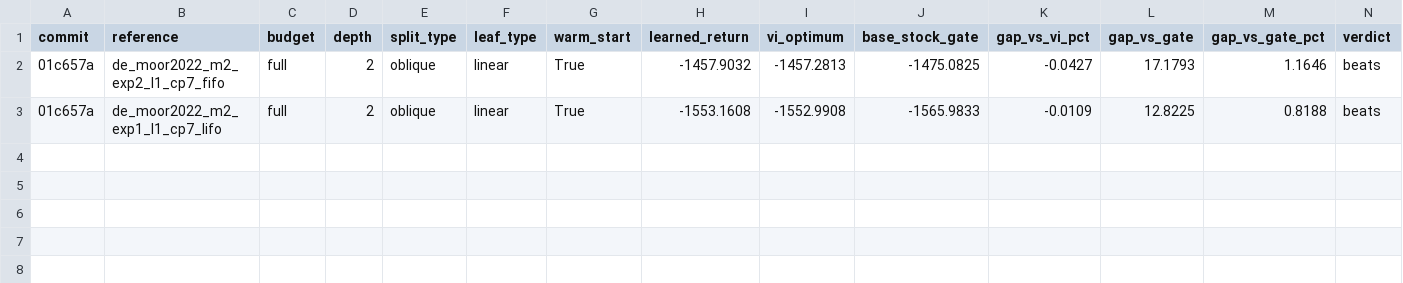
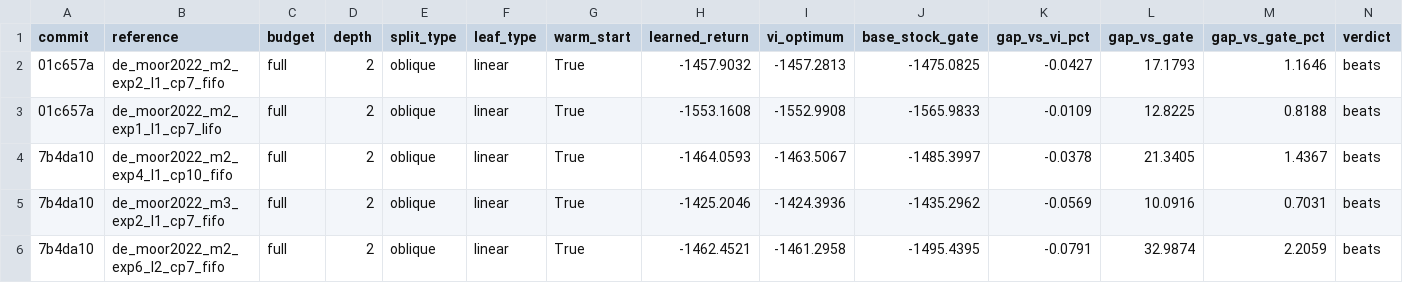
Before and after one commit to NimaMan/invman, a TSV file: outputs/autoresearch/perishable_inventory_autoresearch/results.tsv, drawn as a sheet; only a part is shown; rows hold the shown columns only; the diff names each change by its address in the sheet, - before the commit and + after, or states it on an @@ line.

```diff
--- a/outputs/autoresearch/perishable_inventory_autoresearch/results.tsv
+++ b/outputs/autoresearch/perishable_inventory_autoresearch/results.tsv
+row 4: 7b4da10 | de_moor2022_m2_exp4_l1_cp10_fifo | full | 2 | oblique | linear | True | -1464.0593 | -1463.5067 | -1485.3997 | -0.0378 | 21.3405 | 1.4367 | beats
+row 5: 7b4da10 | de_moor2022_m3_exp2_l1_cp7_fifo | full | 2 | oblique | linear | True | -1425.2046 | -1424.3936 | -1435.2962 | -0.0569 | 10.0916 | 0.7031 | beats
+row 6: 7b4da10 | de_moor2022_m2_exp6_l2_cp7_fifo | full | 2 | oblique | linear | True | -1462.4521 | -1461.2958 | -1495.4395 | -0.0791 | 32.9874 | 2.2059 | beats
```
Also changed, not shown: outputs/autoresearch/general_backorder_fixed_cost_autoresearch/results.tsv, 20 other files.
